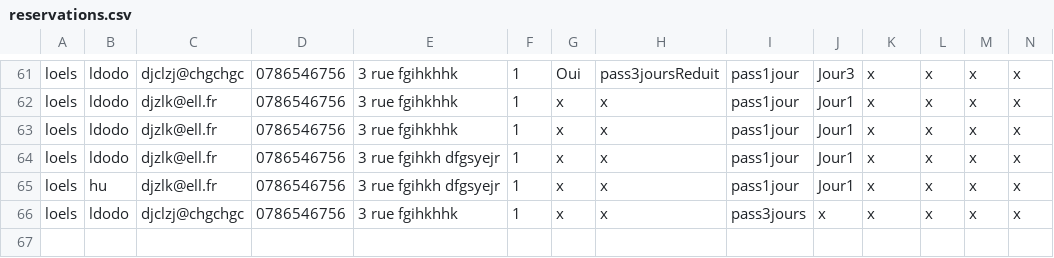
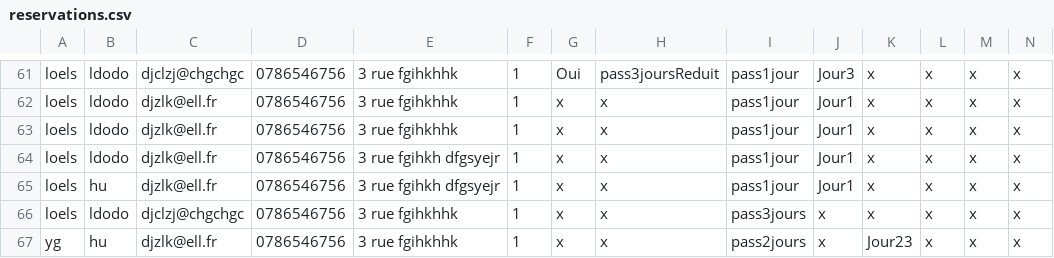
Before and after one commit to Clementterme/Formulaire-Festival, a CSV file: reservations.csv, drawn as a sheet; only a part is shown, gaps mark what is left out; rows hold the shown columns only; the diff names each change by its address in the sheet, - before the commit and + after, or states it on an @@ line.

```diff
--- a/reservations.csv
+++ b/reservations.csv
+row 67: yg | hu | djzlk@ell.fr | 0786546756 | 3 rue fgihkhhk | 1 | x | x | pass2jours | x | Jour23 | x | x | x
```
Also changed, not shown: 1 other file.
